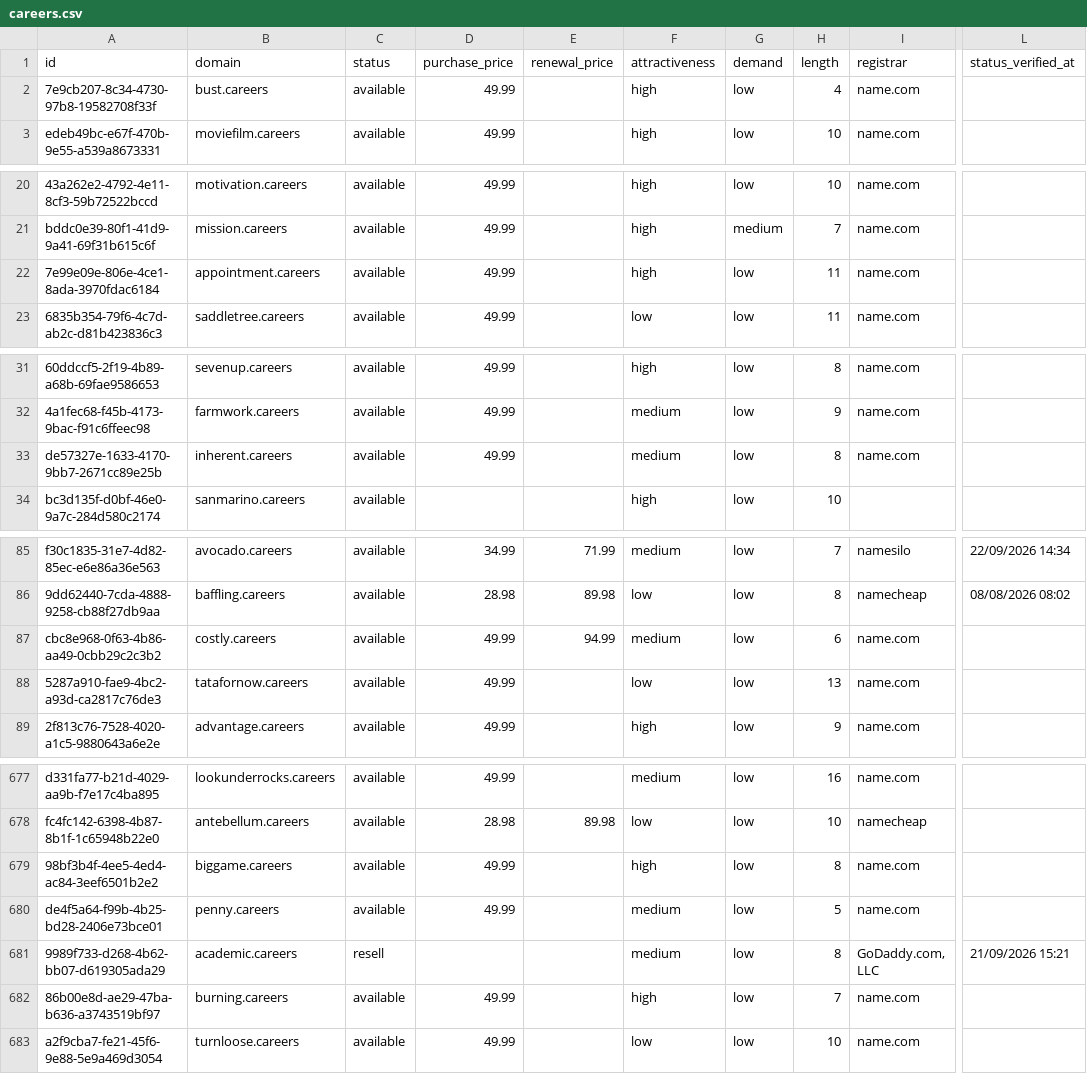
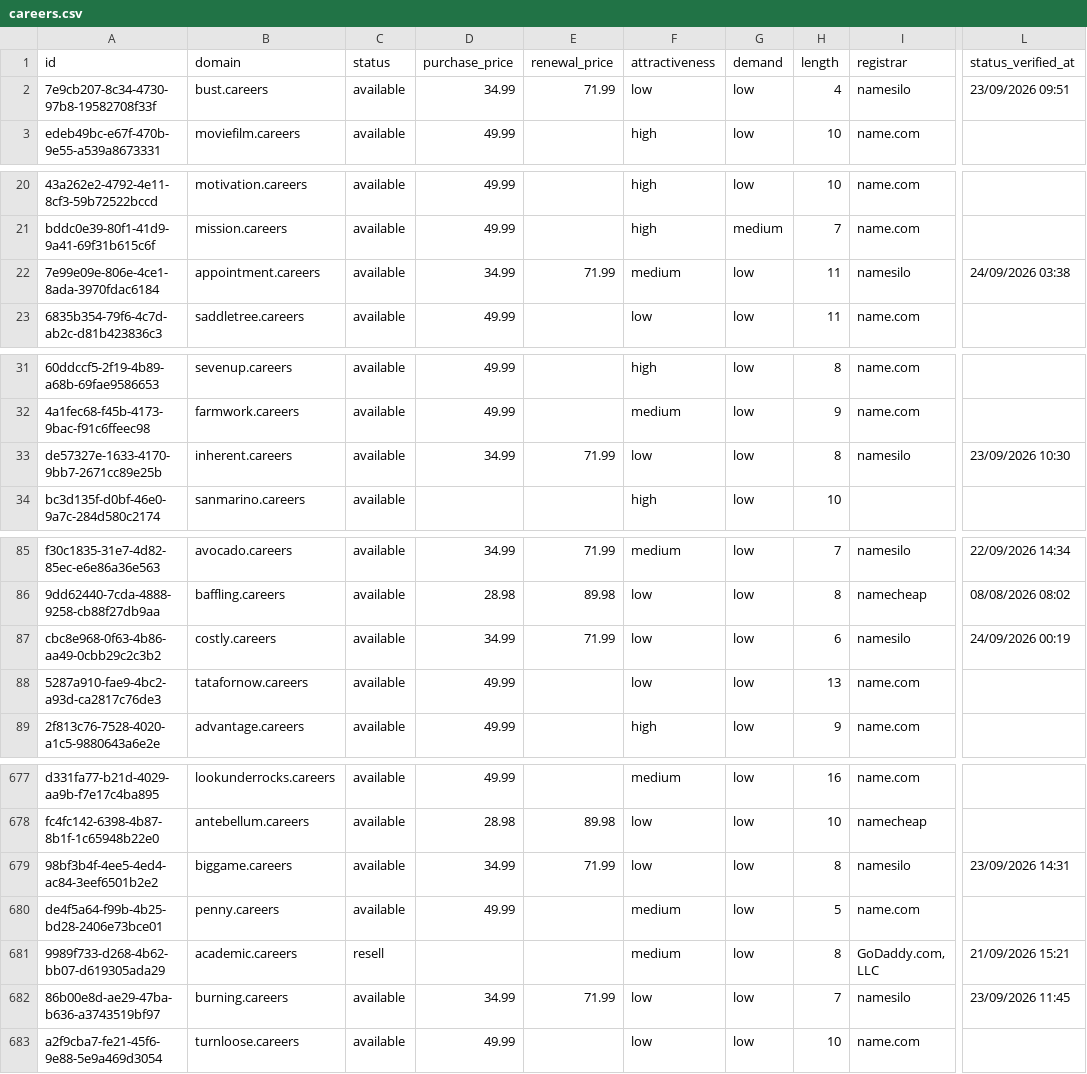
Before and after one commit to UniqueDomains/careers-oneword-domains, a CSV file: careers.csv, drawn as a sheet; only a part is shown, gaps mark what is left out; the diff covers the shown part only; the diff names each change by its address in the sheet, - before the commit and + after, or states it on an @@ line.

```diff
--- a/careers.csv
+++ b/careers.csv
-D2 (purchase_price): 49.99
+D2 (purchase_price): 34.99
-E2 (renewal_price): (empty)
+E2 (renewal_price): 71.99
-F2 (attractiveness): high
+F2 (attractiveness): low
-I2 (registrar): name.com
+I2 (registrar): namesilo
-L2 (status_verified_at): (empty)
+L2 (status_verified_at): 23/09/2026 09:51
-D22 (purchase_price): 49.99
+D22 (purchase_price): 34.99
-E22 (renewal_price): (empty)
+E22 (renewal_price): 71.99
-F22 (attractiveness): high
+F22 (attractiveness): medium
-I22 (registrar): name.com
+I22 (registrar): namesilo
-L22 (status_verified_at): (empty)
+L22 (status_verified_at): 24/09/2026 03:38
-D33 (purchase_price): 49.99
+D33 (purchase_price): 34.99
-E33 (renewal_price): (empty)
+E33 (renewal_price): 71.99
-F33 (attractiveness): medium
+F33 (attractiveness): low
-I33 (registrar): name.com
+I33 (registrar): namesilo
-L33 (status_verified_at): (empty)
+L33 (status_verified_at): 23/09/2026 10:30
-D87 (purchase_price): 49.99
+D87 (purchase_price): 34.99
-E87 (renewal_price): 94.99
+E87 (renewal_price): 71.99
-F87 (attractiveness): medium
+F87 (attractiveness): low
-I87 (registrar): name.com
+I87 (registrar): namesilo
-L87 (status_verified_at): (empty)
+L87 (status_verified_at): 24/09/2026 00:19
-D679 (purchase_price): 49.99
+D679 (purchase_price): 34.99
-E679 (renewal_price): (empty)
+E679 (renewal_price): 71.99
-F679 (attractiveness): high
+F679 (attractiveness): low
-I679 (registrar): name.com
+I679 (registrar): namesilo
-L679 (status_verified_at): (empty)
+L679 (status_verified_at): 23/09/2026 14:31
-D682 (purchase_price): 49.99
+D682 (purchase_price): 34.99
-E682 (renewal_price): (empty)
+E682 (renewal_price): 71.99
-F682 (attractiveness): high
+F682 (attractiveness): low
-I682 (registrar): name.com
+I682 (registrar): namesilo
-L682 (status_verified_at): (empty)
+L682 (status_verified_at): 23/09/2026 11:45
```
Also changed, not shown: 109 edited cells elsewhere in this file, 4 other files.
